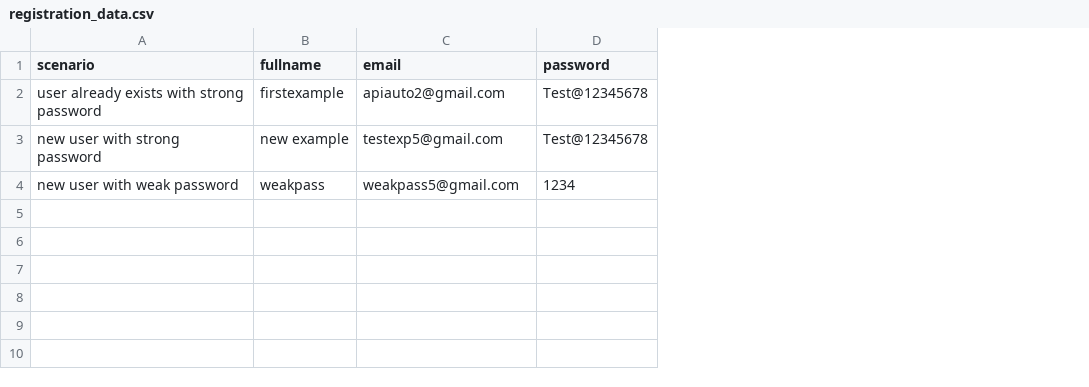
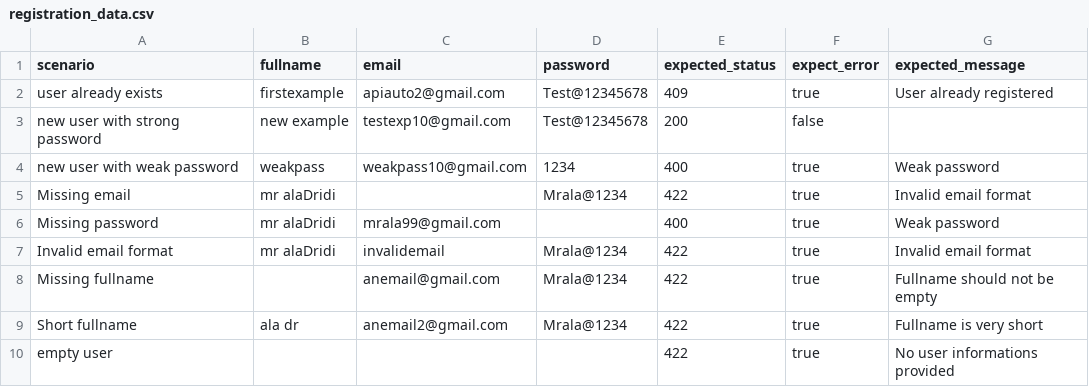
Before and after one commit to alaeddinedridi/VelocityPrime-API-Testing-with-Postman, a CSV file: Data/registration_data.csv, drawn as a sheet; the diff names each change by its address in the sheet, - before the commit and + after, or states it on an @@ line.

Commit message:
Created API tests for user registration

```diff
--- a/Data/registration_data.csv
+++ b/Data/registration_data.csv
+column E (expected_status), rows 2-4: 409 | 200 | 400
+column F (expect_error), rows 2-4: true | false | true
+column G (expected_message), rows 2-4: User already registered |  | Weak password
-A2 (scenario): user already exists with strong password
+A2 (scenario): user already exists
-C3 (email): testexp5@gmail.com
+C3 (email): testexp10@gmail.com
-C4 (email): weakpass5@gmail.com
+C4 (email): weakpass10@gmail.com
+row 5: Missing email | mr alaDridi |  | Mrala@1234 | 422 | true | Invalid email format
+row 6: Missing password | mr alaDridi | mrala99@gmail.com |  | 400 | true | Weak password
+row 7: Invalid email format | mr alaDridi | invalidemail | Mrala@1234 | 422 | true | Invalid email format
+row 8: Missing fullname |  | anemail@gmail.com | Mrala@1234 | 422 | true | Fullname should not be empty
+row 9: Short fullname | ala dr | anemail2@gmail.com | Mrala@1234 | 422 | true | Fullname is very short
+row 10: empty user |  |  |  | 422 | true | No user informations provided
```
Also changed, not shown: 2 other files.
